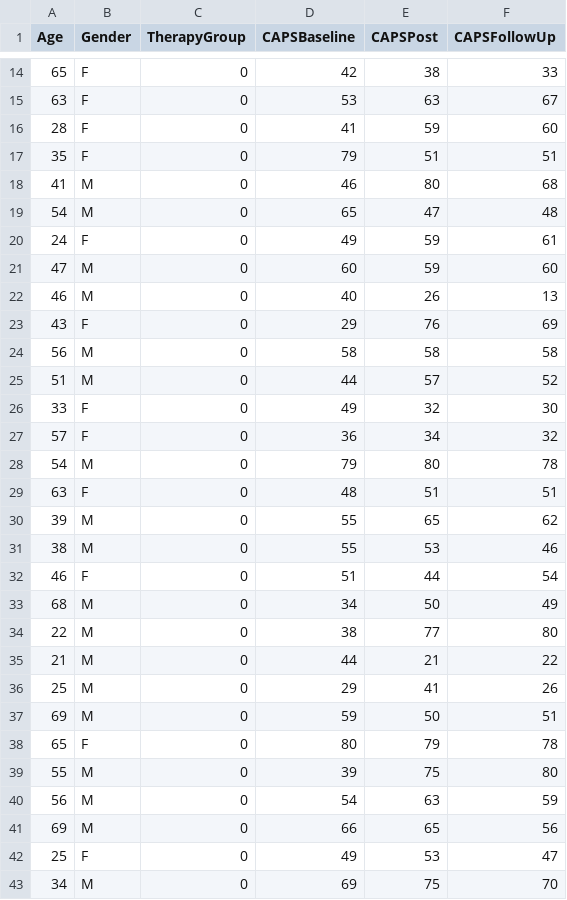
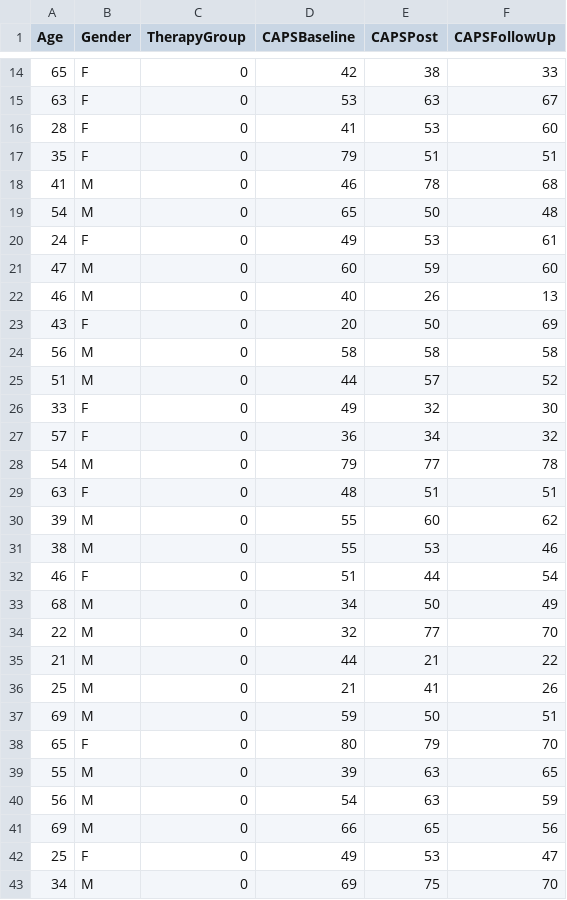
Before and after one commit to mtruelovehill/PRM, a CSV file: docs/Labs/ANOVA2lab.csv, drawn as a sheet; only a part is shown, gaps mark what is left out; the diff covers the shown part only.

```diff
--- a/docs/Labs/ANOVA2lab.csv
+++ b/docs/Labs/ANOVA2lab.csv
@@ -16 +16 @@
-28,"F",0,41,59,60
+28,F,0,41,53,60
@@ -18,3 +18,3 @@
-41,"M",0,46,80,68
-54,"M",0,65,47,48
-24,"F",0,49,59,61
+41,M,0,46,78,68
+54,M,0,65,50,48
+24,F,0,49,53,61
@@ -23 +23 @@
-43,"F",0,29,76,69
+43,F,0,20,50,69
@@ -28 +28 @@
-54,"M",0,79,80,78
+54,M,0,79,77,78
@@ -30 +30 @@
-39,"M",0,55,65,62
+39,M,0,55,60,62
@@ -34 +34 @@
-22,"M",0,38,77,80
+22,M,0,32,77,70
@@ -36 +36 @@
-25,"M",0,29,41,26
+25,M,0,21,41,26
@@ -38,2 +38,2 @@
-65,"F",0,80,79,78
-55,"M",0,39,75,80
+65,F,0,80,79,70
+55,M,0,39,63,65
```
Also changed, not shown: 41 edited cells elsewhere in this file, 19 other files.
